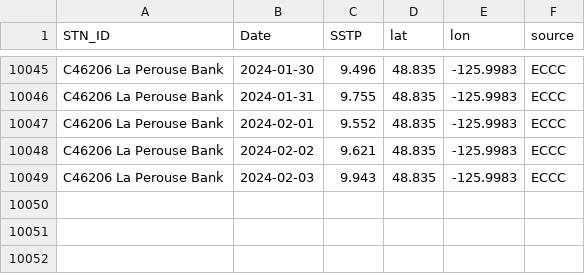
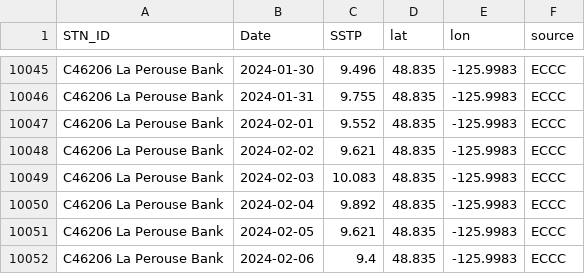
Before and after one commit to IOS-OSD-DPG/Pacific_SST_Monitoring, a CSV file: data/buoy_ST_daily/ECCC_Buoy_ST_Daily_Avg_C46206_La_Perouse_Bank.csv, drawn as a sheet; only a part is shown, gaps mark what is left out.

```diff
--- a/data/buoy_ST_daily/ECCC_Buoy_ST_Daily_Avg_C46206_La_Perouse_Bank.csv
+++ b/data/buoy_ST_daily/ECCC_Buoy_ST_Daily_Avg_C46206_La_Perouse_Bank.csv
@@ -10048,2 +10048,5 @@
 "C46206 La Perouse Bank",2024-02-02,9.621,48.835,-125.9983,"ECCC"
-"C46206 La Perouse Bank",2024-02-03,9.943,48.835,-125.9983,"ECCC"
+"C46206 La Perouse Bank",2024-02-03,10.083,48.835,-125.9983,"ECCC"
+"C46206 La Perouse Bank",2024-02-04,9.892,48.835,-125.9983,"ECCC"
+"C46206 La Perouse Bank",2024-02-05,9.621,48.835,-125.9983,"ECCC"
+"C46206 La Perouse Bank",2024-02-06,9.4,48.835,-125.9983,"ECCC"
```
Also changed, not shown: data/buoy_ST_daily/ECCC_Buoy_ST_Daily_Avg_C46131_Sentry_Shoal.csv, data/buoy_ST_daily/ECCC_Buoy_ST_Daily_Avg_C46146_Halibut_Bank.csv, 49 other files.
